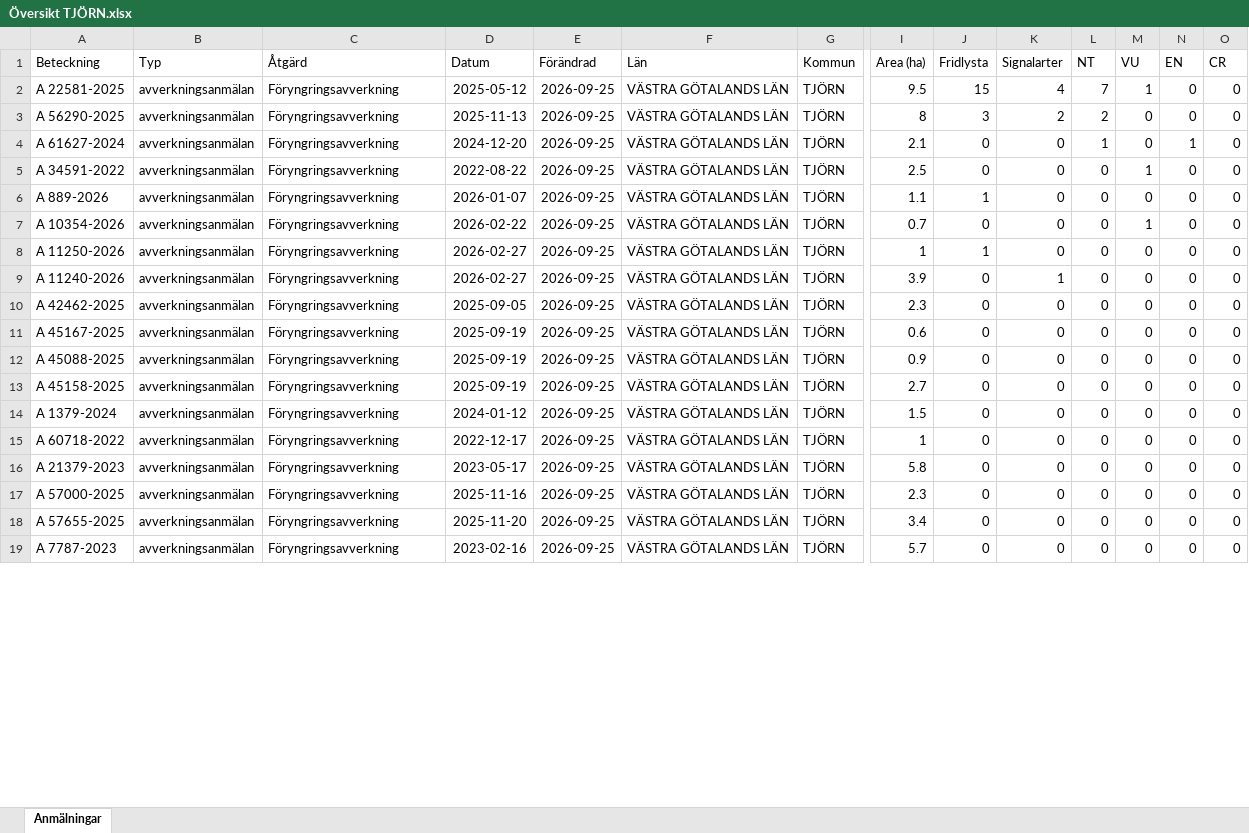
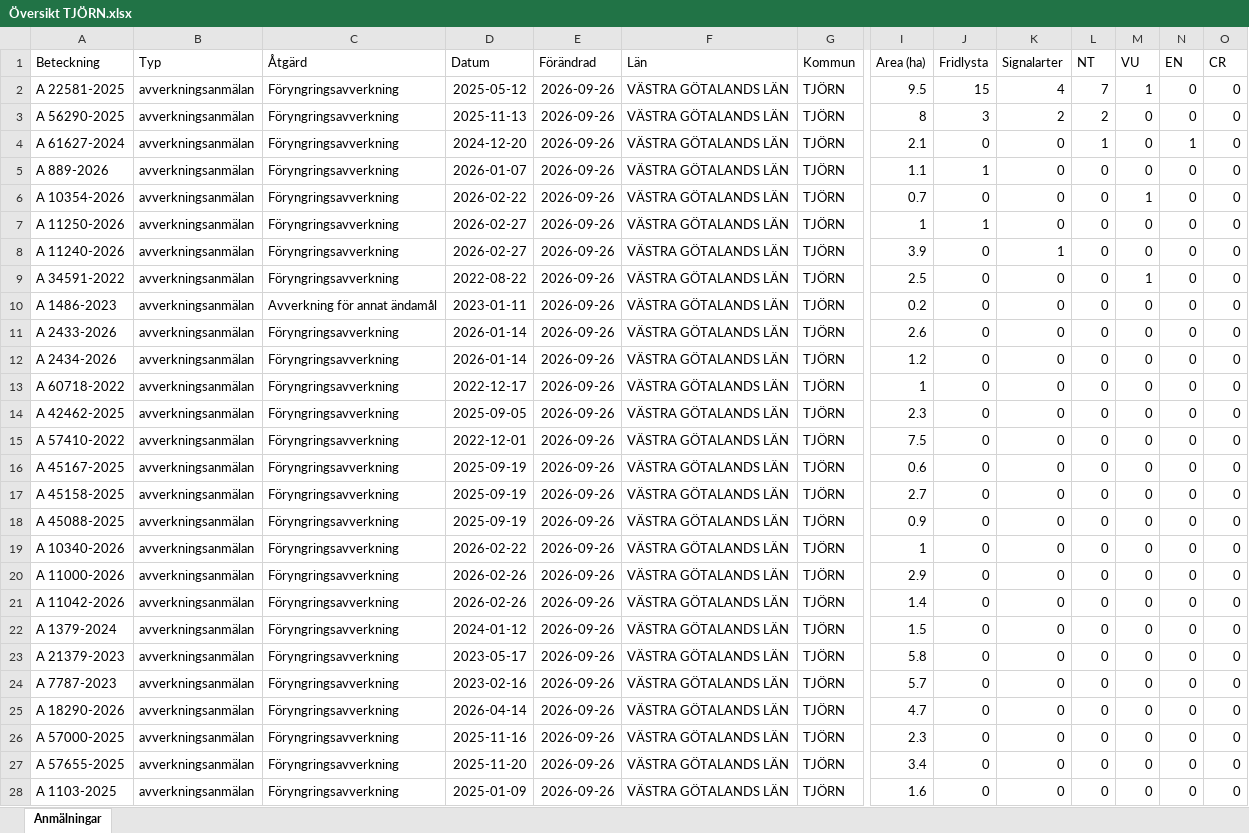
Before and after one commit to klasma/Logging_1419, an Excel workbook: Översikt TJÖRN.xlsx, sheet Anmälningar, drawn as a sheet; only a part is shown, gaps mark what is left out; values as stored, in another font and other column widths than the file's, no borders; removed rows and columns are numbered as before the commit, all else as after; rows hold the shown columns only; the diff covers the shown part only; the diff names each change by its address in the sheet, - before the commit and + after, or states it on an @@ line.

```diff
--- a/Översikt TJÖRN.xlsx (sheet Anmälningar)
+++ b/Översikt TJÖRN.xlsx (sheet Anmälningar)
-E2:E4 (Förändrad): 2026-09-25
+E2:E4 (Förändrad): 2026-09-26
-row 5: A 34591-2022 | avverkningsanmälan | Föryngringsavverkning | 2022-08-22 | 2026-09-25 | VÄSTRA GÖTALANDS LÄN | TJÖRN | 2.5 | 0 | 0 | 0 | 1 | 0 | 0
-E5:E8 (Förändrad): 2026-09-25
+E5:E8 (Förändrad): 2026-09-26
+row 9: A 34591-2022 | avverkningsanmälan | Föryngringsavverkning | 2022-08-22 | 2026-09-26 | VÄSTRA GÖTALANDS LÄN | TJÖRN | 2.5 | 0 | 0 | 0 | 1 | 0 | 0
+row 10: A 1486-2023 | avverkningsanmälan | Avverkning för annat ändamål | 2023-01-11 | 2026-09-26 | VÄSTRA GÖTALANDS LÄN | TJÖRN | 0.2 | 0 | 0 | 0 | 0 | 0 | 0
+row 11: A 2433-2026 | avverkningsanmälan | Föryngringsavverkning | 2026-01-14 | 2026-09-26 | VÄSTRA GÖTALANDS LÄN | TJÖRN | 2.6 | 0 | 0 | 0 | 0 | 0 | 0
+row 12: A 2434-2026 | avverkningsanmälan | Föryngringsavverkning | 2026-01-14 | 2026-09-26 | VÄSTRA GÖTALANDS LÄN | TJÖRN | 1.2 | 0 | 0 | 0 | 0 | 0 | 0
+row 13: A 60718-2022 | avverkningsanmälan | Föryngringsavverkning | 2022-12-17 | 2026-09-26 | VÄSTRA GÖTALANDS LÄN | TJÖRN | 1 | 0 | 0 | 0 | 0 | 0 | 0
-E14 (Förändrad): 2026-09-25
+E14 (Förändrad): 2026-09-26
+row 15: A 57410-2022 | avverkningsanmälan | Föryngringsavverkning | 2022-12-01 | 2026-09-26 | VÄSTRA GÖTALANDS LÄN | TJÖRN | 7.5 | 0 | 0 | 0 | 0 | 0 | 0
-E16 (Förändrad): 2026-09-25
+E16 (Förändrad): 2026-09-26
+row 17: A 45158-2025 | avverkningsanmälan | Föryngringsavverkning | 2025-09-19 | 2026-09-26 | VÄSTRA GÖTALANDS LÄN | TJÖRN | 2.7 | 0 | 0 | 0 | 0 | 0 | 0
-E18:E19 (Förändrad): 2026-09-25
+E18:E19 (Förändrad): 2026-09-26
-A19 (Beteckning): A 45158-2025
+A19 (Beteckning): A 10340-2026
-D19 (Datum): 2025-09-19
+D19 (Datum): 2026-02-22
-I19 (Area (ha)): 2.7
+I19 (Area (ha)): 1
+row 20: A 11000-2026 | avverkningsanmälan | Föryngringsavverkning | 2026-02-26 | 2026-09-26 | VÄSTRA GÖTALANDS LÄN | TJÖRN | 2.9 | 0 | 0 | 0 | 0 | 0 | 0
+row 21: A 11042-2026 | avverkningsanmälan | Föryngringsavverkning | 2026-02-26 | 2026-09-26 | VÄSTRA GÖTALANDS LÄN | TJÖRN | 1.4 | 0 | 0 | 0 | 0 | 0 | 0
-E22 (Förändrad): 2026-09-25
+E22 (Förändrad): 2026-09-26
-row 15: A 60718-2022 | avverkningsanmälan | Föryngringsavverkning | 2022-12-17 | 2026-09-25 | VÄSTRA GÖTALANDS LÄN | TJÖRN | 1 | 0 | 0 | 0 | 0 | 0 | 0
-E23 (Förändrad): 2026-09-25
+E23 (Förändrad): 2026-09-26
+row 24: A 7787-2023 | avverkningsanmälan | Föryngringsavverkning | 2023-02-16 | 2026-09-26 | VÄSTRA GÖTALANDS LÄN | TJÖRN | 5.7 | 0 | 0 | 0 | 0 | 0 | 0
+row 25: A 18290-2026 | avverkningsanmälan | Föryngringsavverkning | 2026-04-14 | 2026-09-26 | VÄSTRA GÖTALANDS LÄN | TJÖRN | 4.7 | 0 | 0 | 0 | 0 | 0 | 0
-E26:E28 (Förändrad): 2026-09-25
+E26:E28 (Förändrad): 2026-09-26
-A28 (Beteckning): A 7787-2023
+A28 (Beteckning): A 1103-2025
-D28 (Datum): 2023-02-16
+D28 (Datum): 2025-01-09
-I28 (Area (ha)): 5.7
+I28 (Area (ha)): 1.6
```
Also changed, not shown: 3 added rows, 12 removed rows and 44 edited cells elsewhere in this sheet, artfynd/A 10354-2026 artfynd.xlsx, artfynd/A 11240-2026 artfynd.xlsx, 41 other files.
